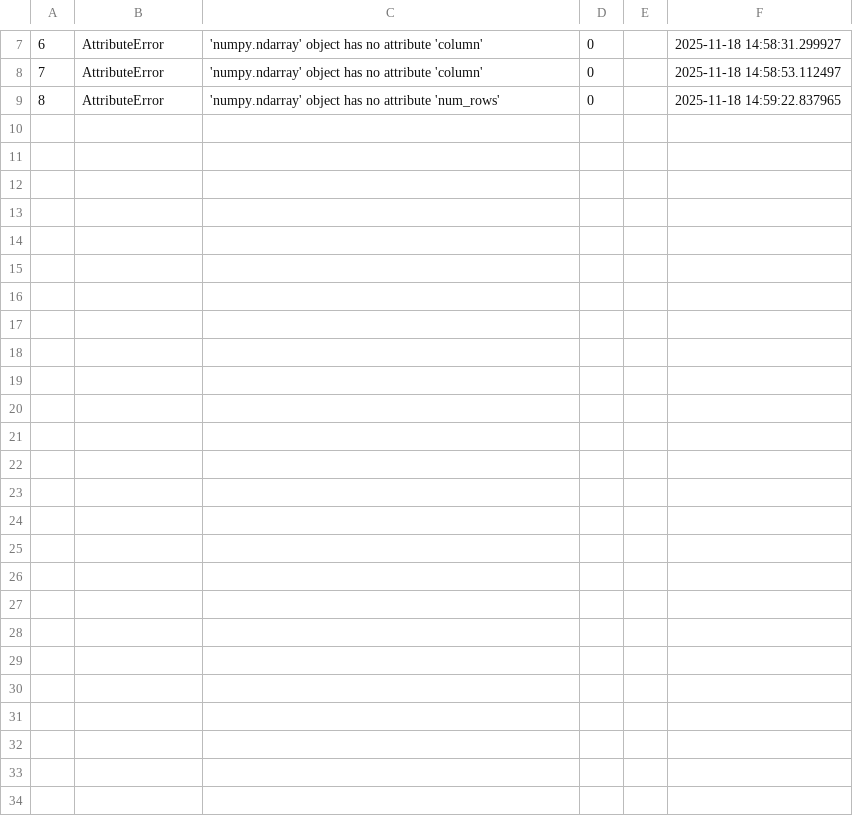
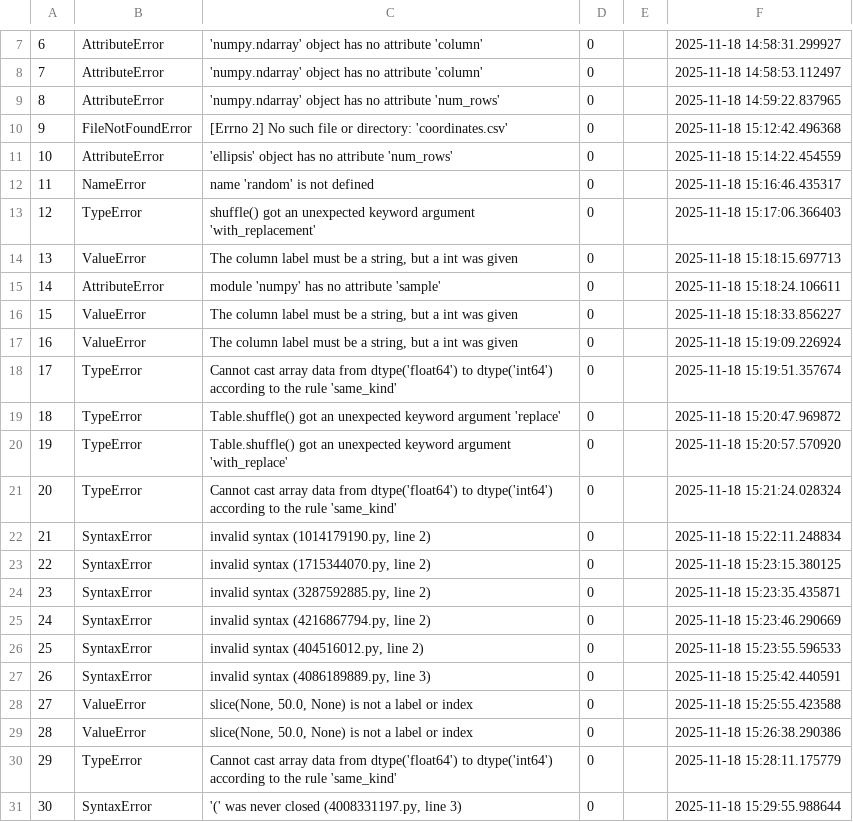
Before and after one commit to jaahay/CIS-124-HYA-CRN98243, a CSV file: errorLog.csv, drawn as a sheet; only a part is shown, gaps mark what is left out.

```diff
--- a/errorLog.csv
+++ b/errorLog.csv
@@ -9 +9,23 @@
 8,AttributeError,'numpy.ndarray' object has no attribute 'num_rows',0,,2025-11-18 14:59:22.837965
+9,FileNotFoundError,[Errno 2] No such file or directory: 'coordinates.csv',0,,2025-11-18 15:12:42.496368
+10,AttributeError,'ellipsis' object has no attribute 'num_rows',0,,2025-11-18 15:14:22.454559
+11,NameError,name 'random' is not defined,0,,2025-11-18 15:16:46.435317
+12,TypeError,shuffle() got an unexpected keyword argument 'with_replacement',0,,2025-11-18 15:17:06.366403
+13,ValueError,"The column label must be a string, but a int was given",0,,2025-11-18 15:18:15.697713
+14,AttributeError,module 'numpy' has no attribute 'sample',0,,2025-11-18 15:18:24.106611
+15,ValueError,"The column label must be a string, but a int was given",0,,2025-11-18 15:18:33.856227
+16,ValueError,"The column label must be a string, but a int was given",0,,2025-11-18 15:19:09.226924
+17,TypeError,Cannot cast array data from dtype('float64') to dtype('int64') according to the rule 'same_kind',0,,2025-11-18 15:19:51.357674
+18,TypeError,Table.shuffle() got an unexpected keyword argument 'replace',0,,2025-11-18 15:20:47.969872
+19,TypeError,Table.shuffle() got an unexpected keyword argument 'with_replace',0,,2025-11-18 15:20:57.570920
+20,TypeError,Cannot cast array data from dtype('float64') to dtype('int64') according to the rule 'same_kind',0,,2025-11-18 15:21:24.028324
+21,SyntaxError,"invalid syntax (1014179190.py, line 2)",0,,2025-11-18 15:22:11.248834
+22,SyntaxError,"invalid syntax (1715344070.py, line 2)",0,,2025-11-18 15:23:15.380125
+23,SyntaxError,"invalid syntax (3287592885.py, line 2)",0,,2025-11-18 15:23:35.435871
+24,SyntaxError,"invalid syntax (4216867794.py, line 2)",0,,2025-11-18 15:23:46.290669
+25,SyntaxError,"invalid syntax (404516012.py, line 2)",0,,2025-11-18 15:23:55.596533
+26,SyntaxError,"invalid syntax (4086189889.py, line 3)",0,,2025-11-18 15:25:42.440591
+27,ValueError,"slice(None, 50.0, None) is not a label or index",0,,2025-11-18 15:25:55.423588
+28,ValueError,"slice(None, 50.0, None) is not a label or index",0,,2025-11-18 15:26:38.290386
+29,TypeError,Cannot cast array data from dtype('float64') to dtype('int64') according to the rule 'same_kind',0,,2025-11-18 15:28:11.175779
+30,SyntaxError,"'(' was never closed (4008331197.py, line 3)",0,,2025-11-18 15:29:55.988644
```
Also changed, not shown: 4 other files.
